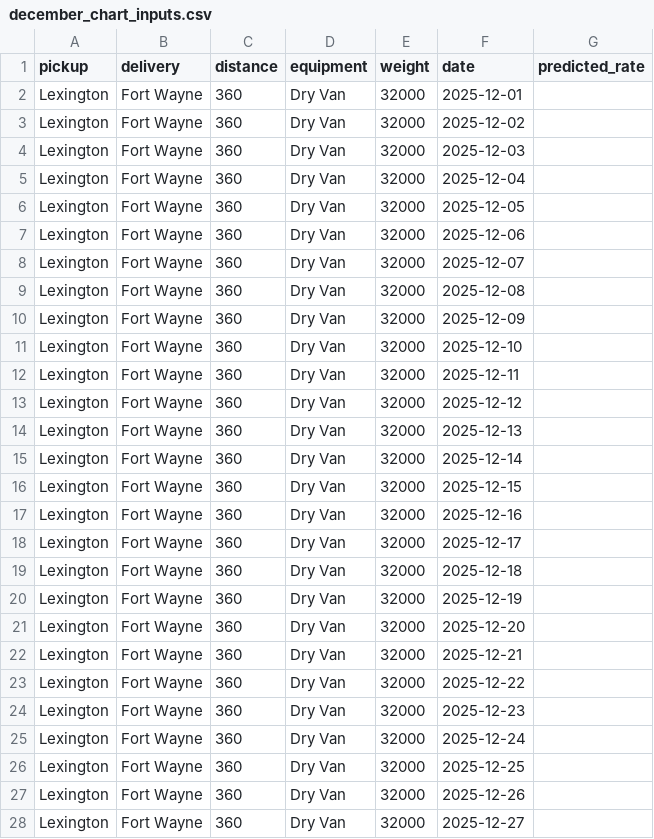
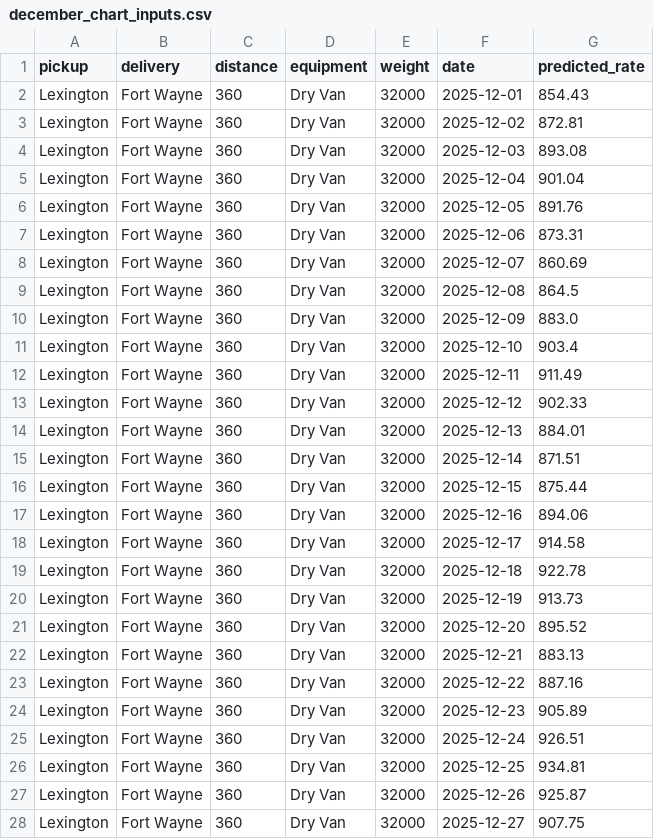
Before and after one commit to ROHITH-KRISHNA-UDAYANA/freight_rate, a CSV file: data/december_chart_inputs.csv, drawn as a sheet; only a part is shown; the diff covers the shown part only.

Commit message:
output: generate and validate final rate predictions

```diff
--- a/data/december_chart_inputs.csv
+++ b/data/december_chart_inputs.csv
@@ -1,28 +1,28 @@
 pickup,delivery,distance,equipment,weight,date,predicted_rate
-Lexington,Fort Wayne,360,Dry Van,32000,2025-12-01,
-Lexington,Fort Wayne,360,Dry Van,32000,2025-12-02,
-Lexington,Fort Wayne,360,Dry Van,32000,2025-12-03,
-Lexington,Fort Wayne,360,Dry Van,32000,2025-12-04,
-Lexington,Fort Wayne,360,Dry Van,32000,2025-12-05,
-Lexington,Fort Wayne,360,Dry Van,32000,2025-12-06,
-Lexington,Fort Wayne,360,Dry Van,32000,2025-12-07,
-Lexington,Fort Wayne,360,Dry Van,32000,2025-12-08,
-Lexington,Fort Wayne,360,Dry Van,32000,2025-12-09,
-Lexington,Fort Wayne,360,Dry Van,32000,2025-12-10,
-Lexington,Fort Wayne,360,Dry Van,32000,2025-12-11,
-Lexington,Fort Wayne,360,Dry Van,32000,2025-12-12,
-Lexington,Fort Wayne,360,Dry Van,32000,2025-12-13,
-Lexington,Fort Wayne,360,Dry Van,32000,2025-12-14,
-Lexington,Fort Wayne,360,Dry Van,32000,2025-12-15,
-Lexington,Fort Wayne,360,Dry Van,32000,2025-12-16,
-Lexington,Fort Wayne,360,Dry Van,32000,2025-12-17,
-Lexington,Fort Wayne,360,Dry Van,32000,2025-12-18,
-Lexington,Fort Wayne,360,Dry Van,32000,2025-12-19,
-Lexington,Fort Wayne,360,Dry Van,32000,2025-12-20,
-Lexington,Fort Wayne,360,Dry Van,32000,2025-12-21,
-Lexington,Fort Wayne,360,Dry Van,32000,2025-12-22,
-Lexington,Fort Wayne,360,Dry Van,32000,2025-12-23,
-Lexington,Fort Wayne,360,Dry Van,32000,2025-12-24,
-Lexington,Fort Wayne,360,Dry Van,32000,2025-12-25,
-Lexington,Fort Wayne,360,Dry Van,32000,2025-12-26,
-Lexington,Fort Wayne,360,Dry Van,32000,2025-12-27,
+Lexington,Fort Wayne,360,Dry Van,32000,2025-12-01,854.43
+Lexington,Fort Wayne,360,Dry Van,32000,2025-12-02,872.81
+Lexington,Fort Wayne,360,Dry Van,32000,2025-12-03,893.08
+Lexington,Fort Wayne,360,Dry Van,32000,2025-12-04,901.04
+Lexington,Fort Wayne,360,Dry Van,32000,2025-12-05,891.76
+Lexington,Fort Wayne,360,Dry Van,32000,2025-12-06,873.31
+Lexington,Fort Wayne,360,Dry Van,32000,2025-12-07,860.69
+Lexington,Fort Wayne,360,Dry Van,32000,2025-12-08,864.5
+Lexington,Fort Wayne,360,Dry Van,32000,2025-12-09,883.0
+Lexington,Fort Wayne,360,Dry Van,32000,2025-12-10,903.4
+Lexington,Fort Wayne,360,Dry Van,32000,2025-12-11,911.49
+Lexington,Fort Wayne,360,Dry Van,32000,2025-12-12,902.33
+Lexington,Fort Wayne,360,Dry Van,32000,2025-12-13,884.01
+Lexington,Fort Wayne,360,Dry Van,32000,2025-12-14,871.51
+Lexington,Fort Wayne,360,Dry Van,32000,2025-12-15,875.44
+Lexington,Fort Wayne,360,Dry Van,32000,2025-12-16,894.06
+Lexington,Fort Wayne,360,Dry Van,32000,2025-12-17,914.58
+Lexington,Fort Wayne,360,Dry Van,32000,2025-12-18,922.78
+Lexington,Fort Wayne,360,Dry Van,32000,2025-12-19,913.73
+Lexington,Fort Wayne,360,Dry Van,32000,2025-12-20,895.52
+Lexington,Fort Wayne,360,Dry Van,32000,2025-12-21,883.13
+Lexington,Fort Wayne,360,Dry Van,32000,2025-12-22,887.16
+Lexington,Fort Wayne,360,Dry Van,32000,2025-12-23,905.89
+Lexington,Fort Wayne,360,Dry Van,32000,2025-12-24,926.51
+Lexington,Fort Wayne,360,Dry Van,32000,2025-12-25,934.81
+Lexington,Fort Wayne,360,Dry Van,32000,2025-12-26,925.87
+Lexington,Fort Wayne,360,Dry Van,32000,2025-12-27,907.75
```
Also changed, not shown: 4 edited cells elsewhere in this file, 3 other files.
